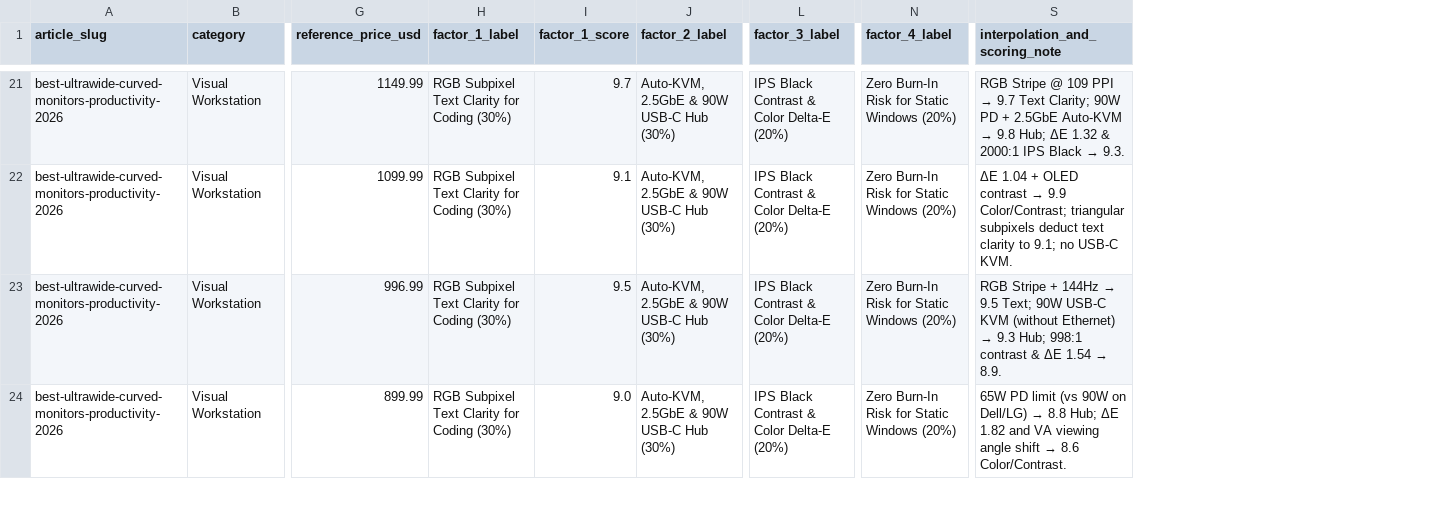
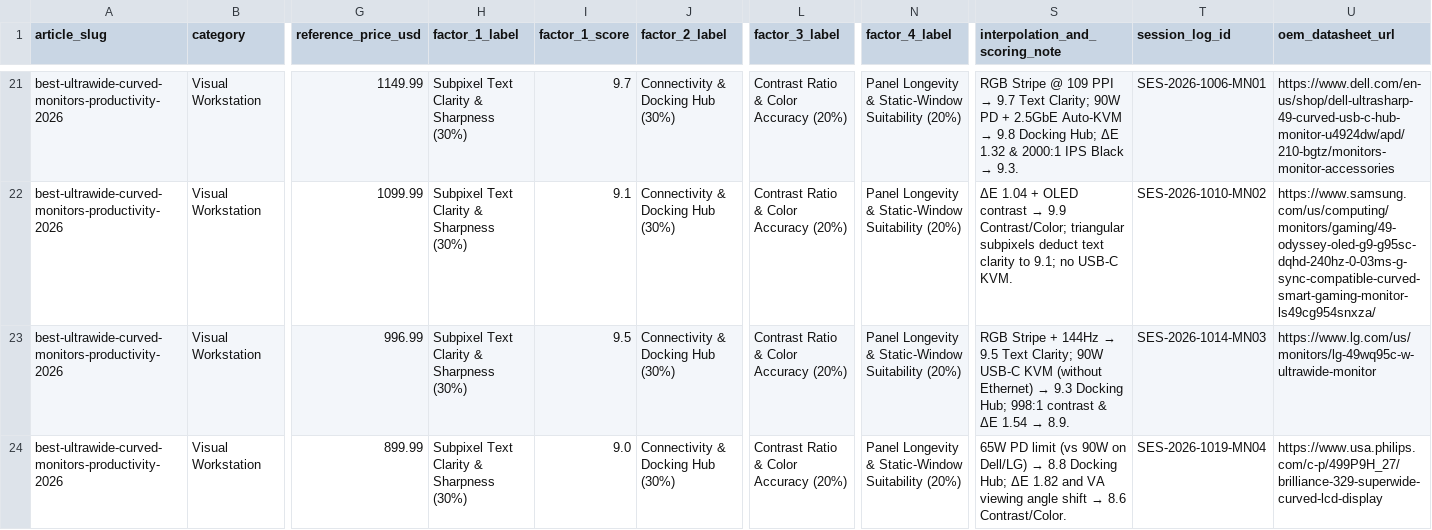
Before and after one commit to Minh119/apex-workflows, a CSV file: assets/data/apex_2026_score_summary.csv, drawn as a sheet; only a part is shown, gaps mark what is left out; the diff covers the shown part only; the diff names each change by its address in the sheet, - before the commit and + after, or states it on an @@ line.

Commit message:
v3.2.2: Resolve P1-01/P1-02/P1-03 interpolation math, P2 OEM dossier & dual-load matrix, P3 neutral headers + 10-gate Red-Team audit

```diff
--- a/assets/data/apex_2026_score_summary.csv
+++ b/assets/data/apex_2026_score_summary.csv
+column T (session_log_id), rows 21-24: SES-2026-1006-MN01 | SES-2026-1010-MN02 | SES-2026-1014-MN03 | SES-2026-1019-MN04
+column U (oem_datasheet_url), rows 21-24: https://www.dell.com/en-us/shop/dell-ultrasharp-49-curved-usb-c-hub-monitor-u4924dw/apd/210-bgtz/monitors-monitor-accessories | https://www.samsung.com/us/computing/monitors/gaming/49-odyssey-oled-g9-g95sc-dqhd-240hz-0-03ms-g-sync-compatible-curved-smart-gaming-monitor-ls49cg954snxza/ | https://www.lg.com/us/monitors/lg-49wq95c-w-ultrawide-monitor | https://www.usa.philips.com/c-p/499P9H_27/brilliance-329-superwide-curved-lcd-display
-H21:H24 (factor_1_label): RGB Subpixel Text Clarity for Coding (30%)
+H21:H24 (factor_1_label): Subpixel Text Clarity & Sharpness (30%)
-J21:J24 (factor_2_label): Auto-KVM, 2.5GbE & 90W USB-C Hub (30%)
+J21:J24 (factor_2_label): Connectivity & Docking Hub (30%)
-L21:L24 (factor_3_label): IPS Black Contrast & Color Delta-E (20%)
+L21:L24 (factor_3_label): Contrast Ratio & Color Accuracy (20%)
-N21:N24 (factor_4_label): Zero Burn-In Risk for Static Windows (20%)
+N21:N24 (factor_4_label): Panel Longevity & Static-Window Suitability (20%)
-S21 (interpolation_and_scoring_note): …→ 9.8 Hub; ΔE…
+S21 (interpolation_and_scoring_note): …→ 9.8 Docking Hub; ΔE…
-S22 (interpolation_and_scoring_note): …→ 9.9 Color/Contrast; triangular subpixels…
+S22 (interpolation_and_scoring_note): …→ 9.9 Contrast/Color; triangular subpixels…
@@ S23 (interpolation_and_scoring_note): …→ 9.5 Text; 90W USB-C KVM (without Ethernet) → 9.3 Hub; 998:1… → …→ 9.5 Text Clarity; 90W USB-C KVM (without Ethernet) → 9.3 Docking Hub; 998:1… @@
@@ S24 (interpolation_and_scoring_note): …→ 8.8 Hub; ΔE 1.82 and VA viewing angle shift → 8.6 Color/Contrast. → …→ 8.8 Docking Hub; ΔE 1.82 and VA viewing angle shift → 8.6 Contrast/Color. @@
```
Also changed, not shown: 132 edited cells elsewhere in this file, 23 other files.
